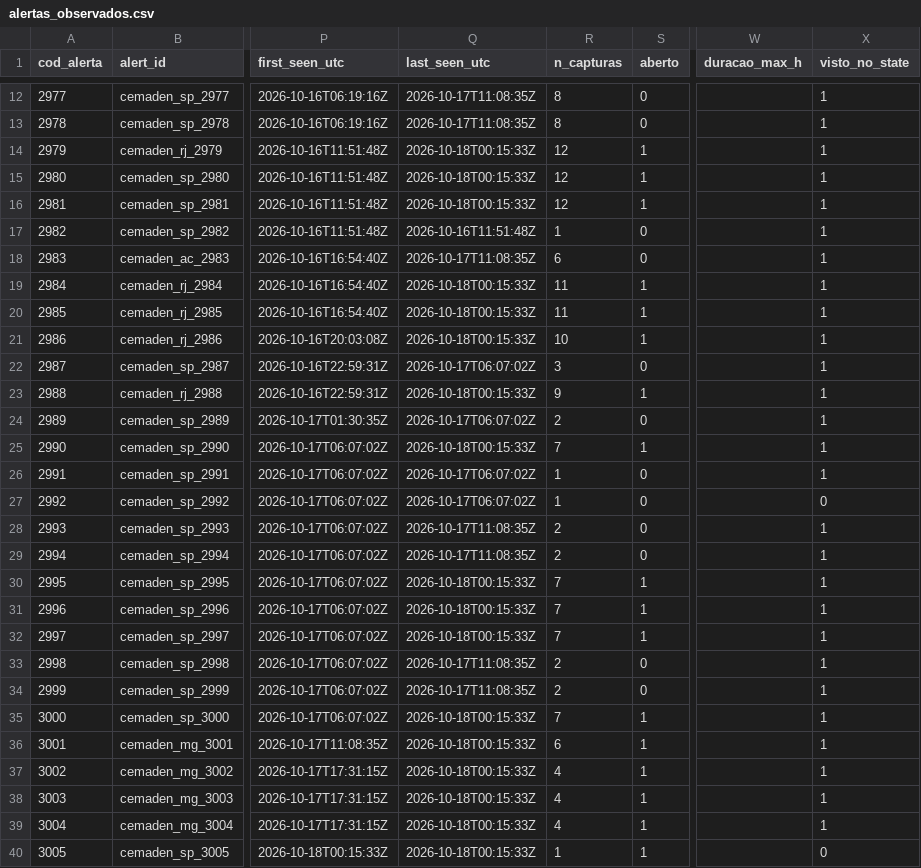
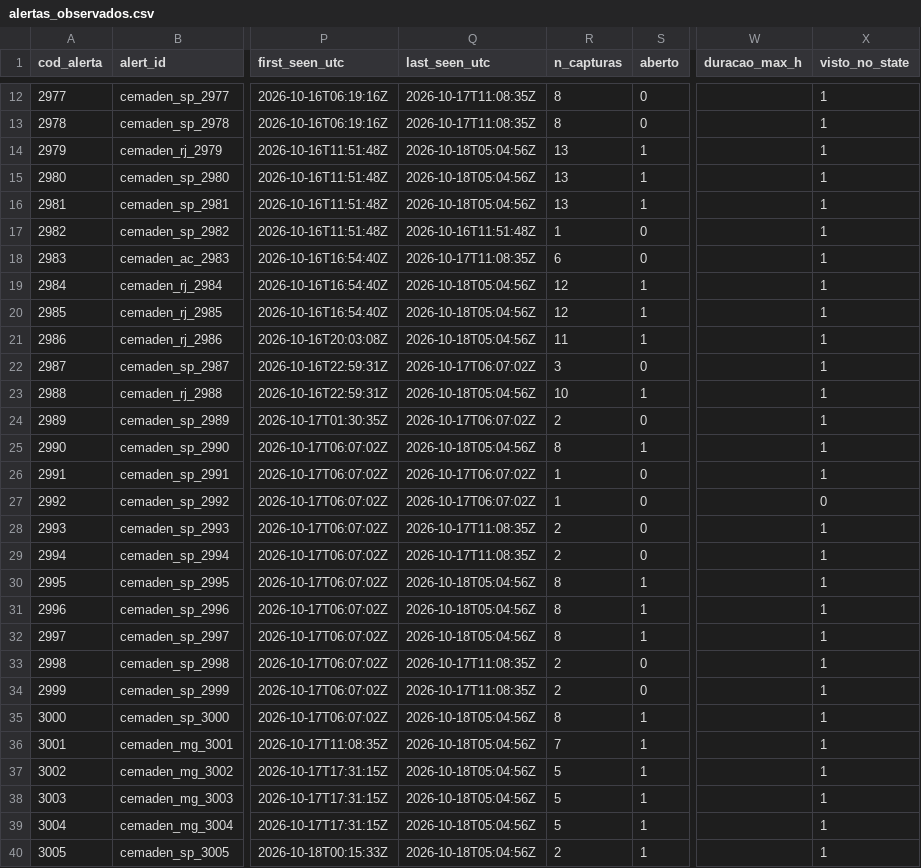
Before and after one commit to alvarocoutinho/crisis-dashboard, a CSV file: data/cemaden/alertas_observados.csv, drawn as a sheet; only a part is shown, gaps mark what is left out; the diff covers the shown part only; the diff names each change by its address in the sheet, - before the commit and + after, or states it on an @@ line.

```diff
--- a/data/cemaden/alertas_observados.csv
+++ b/data/cemaden/alertas_observados.csv
-Q14:Q16 (last_seen_utc): 2026-10-18T00:15:33Z
+Q14:Q16 (last_seen_utc): 2026-10-18T05:04:56Z
-R14:R16 (n_capturas): 12
+R14:R16 (n_capturas): 13
-Q19:Q21 (last_seen_utc): 2026-10-18T00:15:33Z
+Q19:Q21 (last_seen_utc): 2026-10-18T05:04:56Z
-R19:R20 (n_capturas): 11
+R19:R20 (n_capturas): 12
-R21 (n_capturas): 10
+R21 (n_capturas): 11
-Q23 (last_seen_utc): 2026-10-18T00:15:33Z
+Q23 (last_seen_utc): 2026-10-18T05:04:56Z
-R23 (n_capturas): 9
+R23 (n_capturas): 10
-Q25 (last_seen_utc): 2026-10-18T00:15:33Z
+Q25 (last_seen_utc): 2026-10-18T05:04:56Z
-R25 (n_capturas): 7
+R25 (n_capturas): 8
-Q30:Q32 (last_seen_utc): 2026-10-18T00:15:33Z
+Q30:Q32 (last_seen_utc): 2026-10-18T05:04:56Z
-R30:R32 (n_capturas): 7
+R30:R32 (n_capturas): 8
-Q35:Q40 (last_seen_utc): 2026-10-18T00:15:33Z
+Q35:Q40 (last_seen_utc): 2026-10-18T05:04:56Z
-R35 (n_capturas): 7
+R35 (n_capturas): 8
-R36 (n_capturas): 6
+R36 (n_capturas): 7
-R37:R39 (n_capturas): 4
+R37:R39 (n_capturas): 5
-R40 (n_capturas): 1
+R40 (n_capturas): 2
-X40 (visto_no_state): 0
+X40 (visto_no_state): 1
```
Also changed, not shown: 2 added rows and 6 edited cells elsewhere in this file, data/cemaden/capturas.csv, 1 other file.
